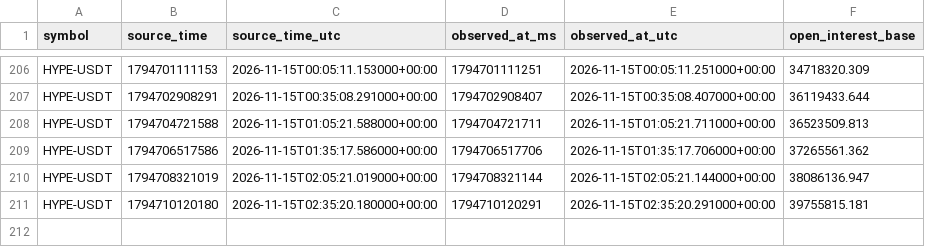
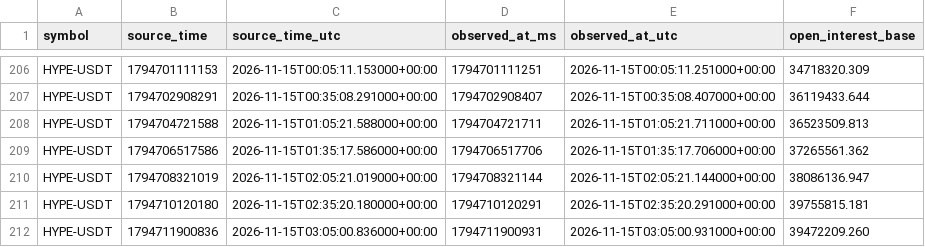
Before and after one commit to Gamadril34rus/astra_bot, a CSV file: data/bingx_usdm/open_interest/HYPEUSDT_open_interest.csv, drawn as a sheet; only a part is shown, gaps mark what is left out; the diff names each change by its address in the sheet, - before the commit and + after, or states it on an @@ line.

```diff
--- a/data/bingx_usdm/open_interest/HYPEUSDT_open_interest.csv
+++ b/data/bingx_usdm/open_interest/HYPEUSDT_open_interest.csv
+row 212: HYPE-USDT | 1794711900836 | 2026-11-15T03:05:00.836000+00:00 | 1794711900931 | 2026-11-15T03:05:00.931000+00:00 | 39472209.260
```
Also changed, not shown: data/bingx_usdm/open_interest/BTCUSDT_open_interest.csv, data/bingx_usdm/open_interest/ETHUSDT_open_interest.csv, 11 other files.
